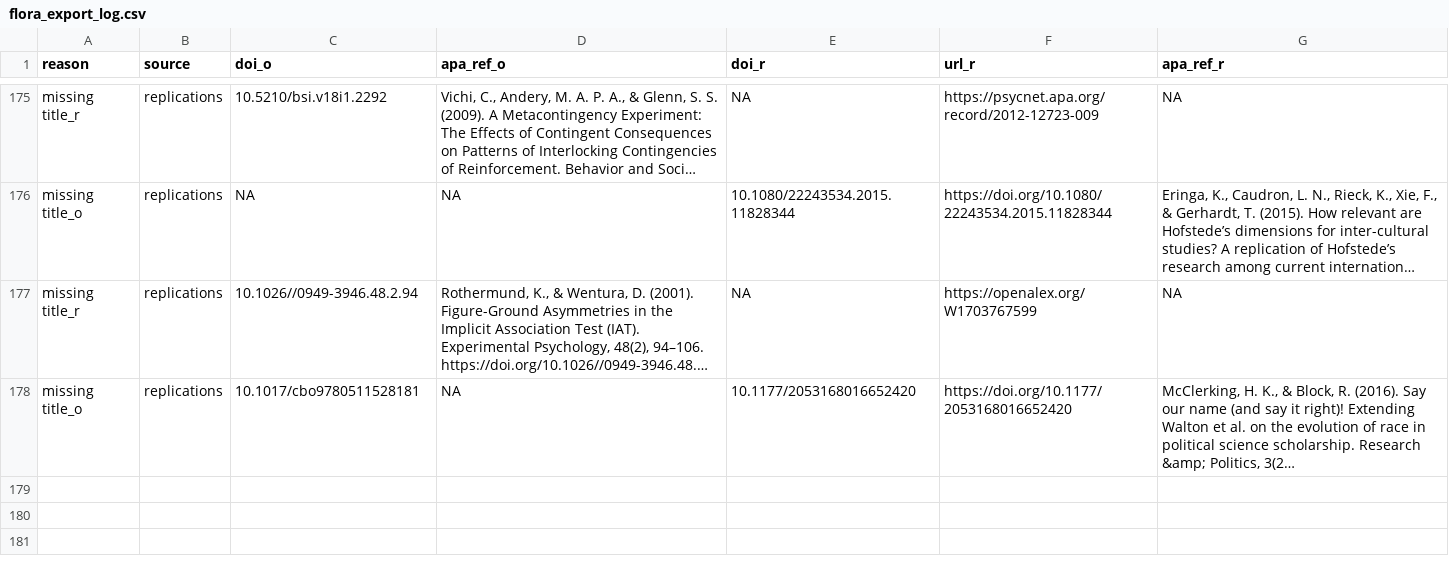
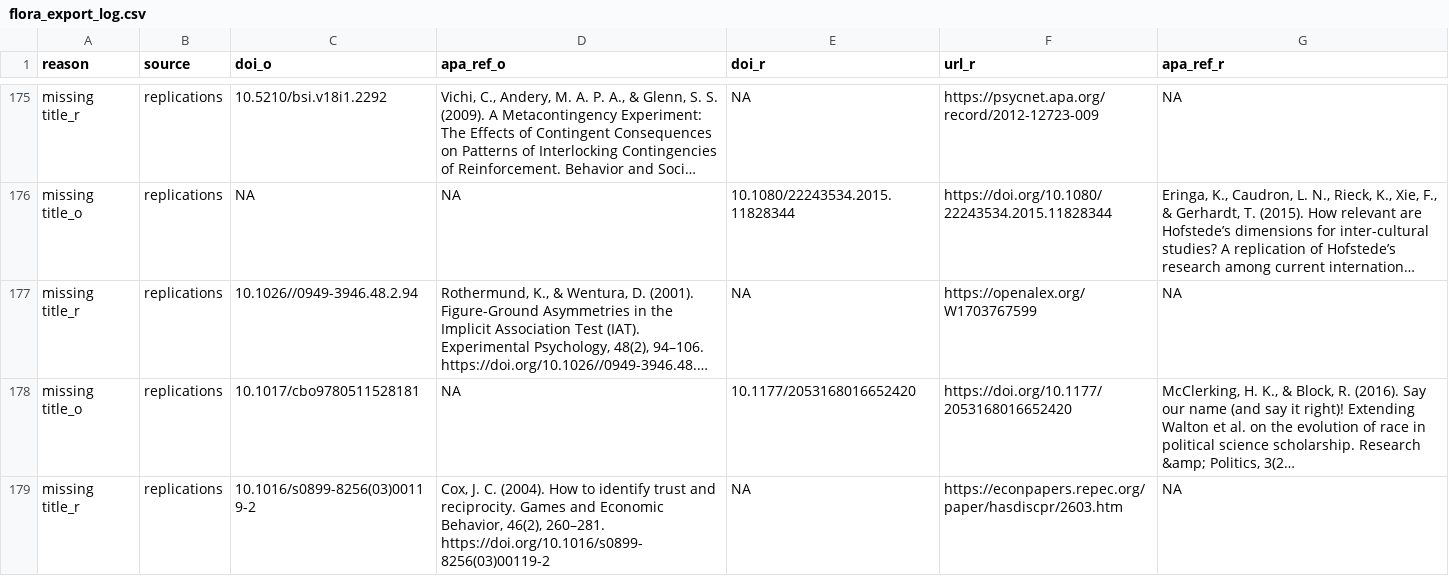
Before and after one commit to forrtproject/FReD-data, a CSV file: output/flora_export_log.csv, drawn as a sheet; only a part is shown, gaps mark what is left out; long unchanged cells end in …; the diff names each change by its address in the sheet, - before the commit and + after, or states it on an @@ line.

```diff
--- a/output/flora_export_log.csv
+++ b/output/flora_export_log.csv
+row 179: missing title_r | replications | 10.1016/s0899-8256(03)00119-2 | Cox, J. C. (2004). How to identify trust and reciprocity. Games and Economic Behavior, 46(2), 260–281. https://doi.org/10.1016/s0899-8256(03)00119-2 | NA | https://econpapers.repec.org/paper/hasdiscpr/2603.htm | NA
```
Also changed, not shown: cache/openalex_keywords_language.csv, cache/unpaywall_oa.csv, 4 other files.
